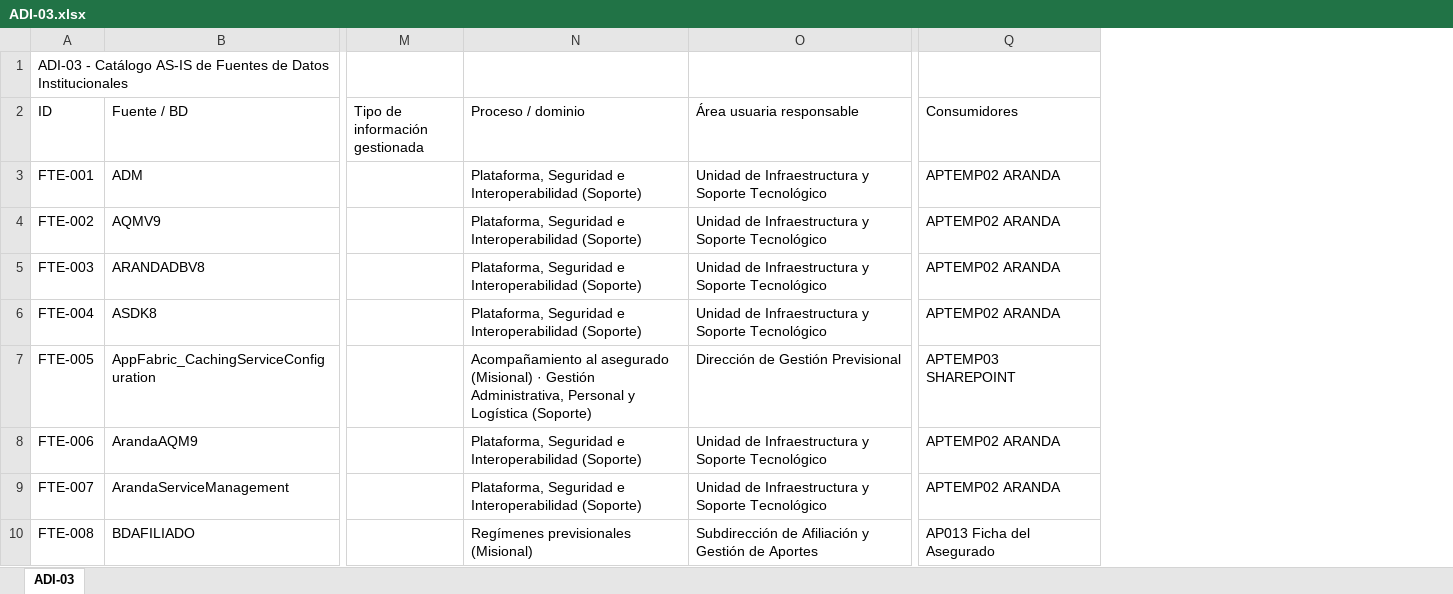
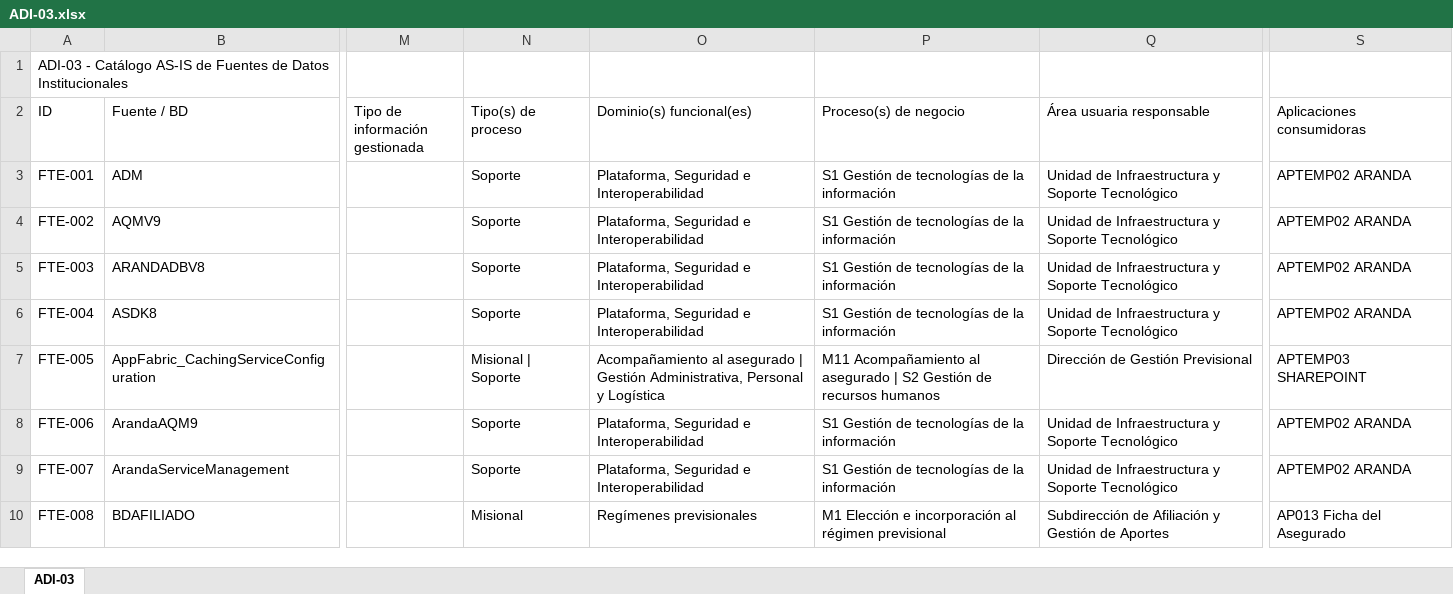
Before and after one commit to bienheladas/bdi_onp, an Excel workbook: client/public/artefactos/ADI-03.xlsx, sheet ADI-03, drawn as a sheet; only a part is shown, gaps mark what is left out; values as stored, in another font and other column widths than the file's, no borders; removed rows and columns are numbered as before the commit, all else as after; the diff names each change by its address in the sheet, - before the commit and + after, or states it on an @@ line.

```diff
--- a/client/public/artefactos/ADI-03.xlsx (sheet ADI-03)
+++ b/client/public/artefactos/ADI-03.xlsx (sheet ADI-03)
-column N (Proceso / dominio), rows 3-10: Plataforma, Seguridad e Interoperabilidad (Soporte) | Plataforma, Seguridad e Interoperabilidad (Soporte) | Plataforma, Seguridad e Interoperabilidad (Soporte) | Plataforma, Seguridad e Interoperabilidad (Soporte) | Acompañamiento al asegurado (Misional) · Gestión Administrativa, Personal y Logística (Soporte) | Plataforma, Seguridad e Interoperabilidad (Soporte) | Plataforma, Seguridad e Interoperabilidad (Soporte) | Regímenes previsionales (Misional)
+column N (Tipo(s) de proceso), rows 3-10: Soporte | Soporte | Soporte | Soporte | Misional | Soporte | Soporte | Soporte | Misional
+column O (Dominio(s) funcional(es)), rows 3-10: Plataforma, Seguridad e Interoperabilidad | Plataforma, Seguridad e Interoperabilidad | Plataforma, Seguridad e Interoperabilidad | Plataforma, Seguridad e Interoperabilidad | Acompañamiento al asegurado | Gestión Administrativa, Personal y Logística | Plataforma, Seguridad e Interoperabilidad | Plataforma, Seguridad e Interoperabilidad | Regímenes previsionales
+column P (Proceso(s) de negocio), rows 3-10: S1 Gestión de tecnologías de la información | S1 Gestión de tecnologías de la información | S1 Gestión de tecnologías de la información | S1 Gestión de tecnologías de la información | M11 Acompañamiento al asegurado | S2 Gestión de recursos humanos | S1 Gestión de tecnologías de la información | S1 Gestión de tecnologías de la información | M1 Elección e incorporación al régimen previsional
-S2: Consumidores
+S2: Aplicaciones consumidoras
```
Also changed, not shown: client/public/artefactos/ADI-01.xlsx, client/public/artefactos/ADI-04.xlsx, 6 other files.
